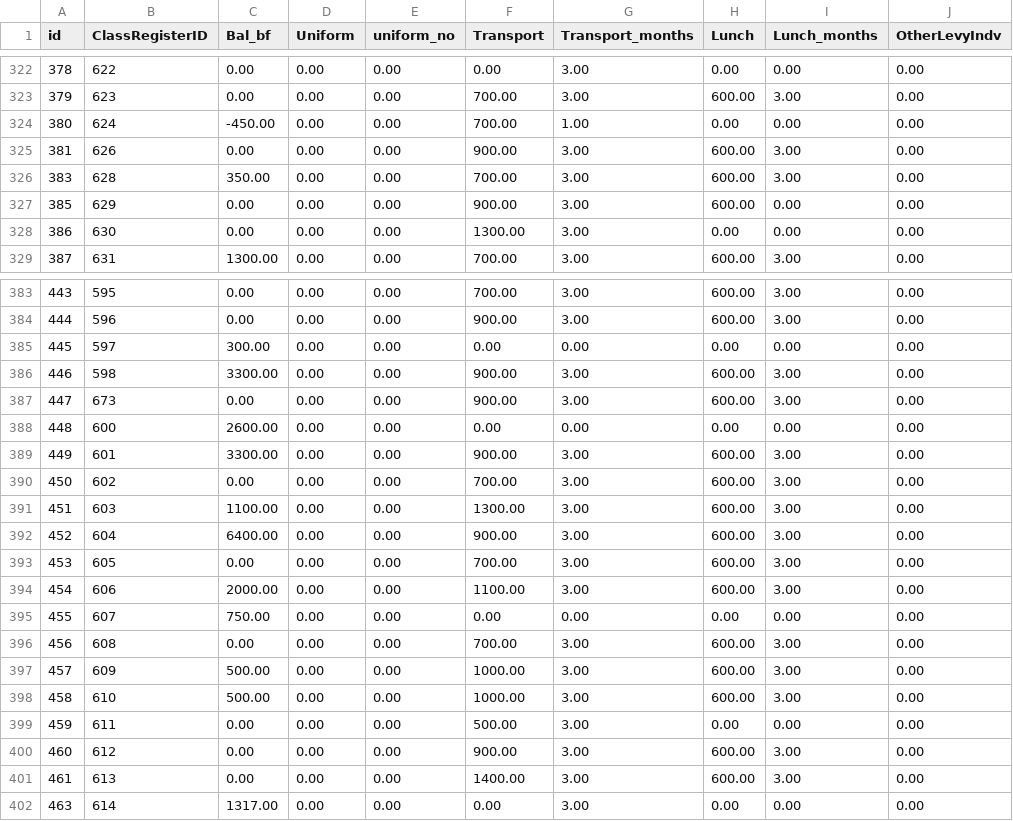
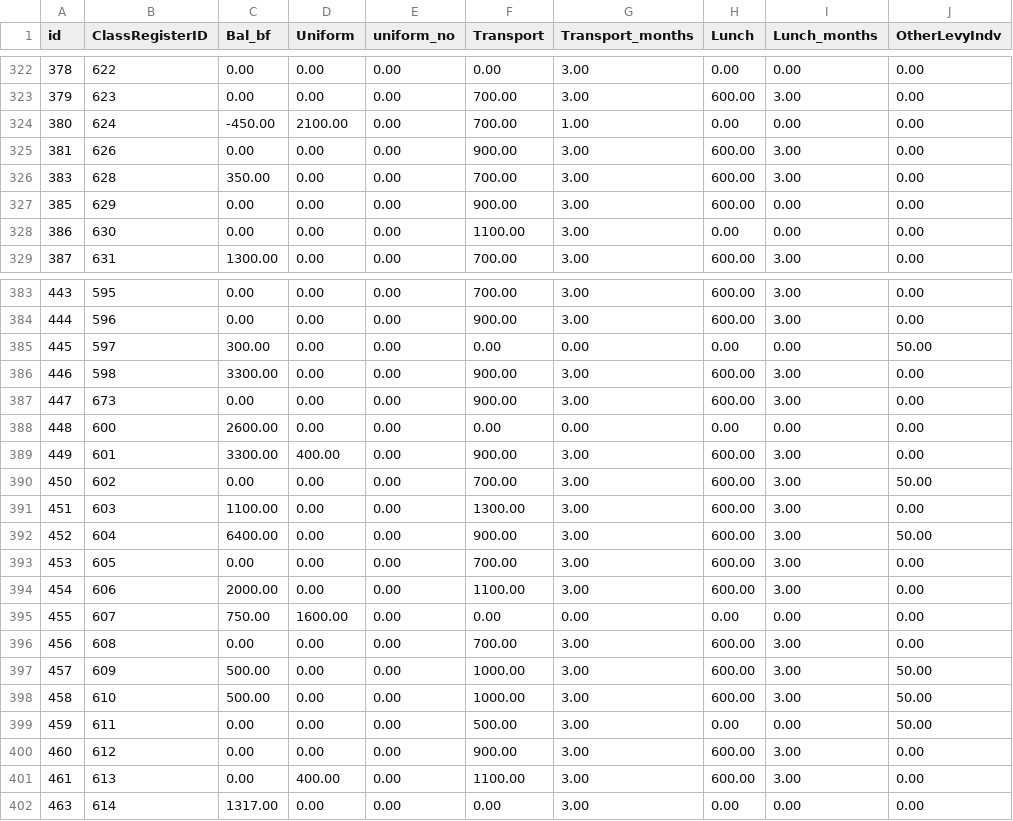
Before and after one commit to ongalajacob/Javic_ML, a CSV file: 2021_data/javicjun_schms_table_invoice.csv, drawn as a sheet; only a part is shown, gaps mark what is left out; the diff covers the shown part only.

```diff
--- a/2021_data/javicjun_schms_table_invoice.csv
+++ b/2021_data/javicjun_schms_table_invoice.csv
@@ -323,3 +323,3 @@
 "379","623","0.00","0.00","0.00","700.00","3.00","600.00","3.00","0.00"
-"380","624","-450.00","0.00","0.00","700.00","1.00","0.00","0.00","0.00"
+"380","624","-450.00","2100.00","0.00","700.00","1.00","0.00","0.00","0.00"
 "381","626","0.00","0.00","0.00","900.00","3.00","600.00","3.00","0.00"
@@ -327,3 +327,3 @@
 "385","629","0.00","0.00","0.00","900.00","3.00","600.00","0.00","0.00"
-"386","630","0.00","0.00","0.00","1300.00","3.00","0.00","0.00","0.00"
+"386","630","0.00","0.00","0.00","1100.00","3.00","0.00","0.00","0.00"
 "387","631","1300.00","0.00","0.00","700.00","3.00","600.00","3.00","0.00"
@@ -384,3 +384,3 @@
 "444","596","0.00","0.00","0.00","900.00","3.00","600.00","3.00","0.00"
-"445","597","300.00","0.00","0.00","0.00","0.00","0.00","0.00","0.00"
+"445","597","300.00","0.00","0.00","0.00","0.00","0.00","0.00","50.00"
 "446","598","3300.00","0.00","0.00","900.00","3.00","600.00","3.00","0.00"
@@ -388,15 +388,15 @@
 "448","600","2600.00","0.00","0.00","0.00","0.00","0.00","0.00","0.00"
-"449","601","3300.00","0.00","0.00","900.00","3.00","600.00","3.00","0.00"
-"450","602","0.00","0.00","0.00","700.00","3.00","600.00","3.00","0.00"
+"449","601","3300.00","400.00","0.00","900.00","3.00","600.00","3.00","0.00"
+"450","602","0.00","0.00","0.00","700.00","3.00","600.00","3.00","50.00"
 "451","603","1100.00","0.00","0.00","1300.00","3.00","600.00","3.00","0.00"
-"452","604","6400.00","0.00","0.00","900.00","3.00","600.00","3.00","0.00"
+"452","604","6400.00","0.00","0.00","900.00","3.00","600.00","3.00","50.00"
 "453","605","0.00","0.00","0.00","700.00","3.00","600.00","3.00","0.00"
 "454","606","2000.00","0.00","0.00","1100.00","3.00","600.00","3.00","0.00"
-"455","607","750.00","0.00","0.00","0.00","0.00","0.00","0.00","0.00"
+"455","607","750.00","1600.00","0.00","0.00","0.00","0.00","0.00","0.00"
 "456","608","0.00","0.00","0.00","700.00","3.00","600.00","3.00","0.00"
-"457","609","500.00","0.00","0.00","1000.00","3.00","600.00","3.00","0.00"
-"458","610","500.00","0.00","0.00","1000.00","3.00","600.00","3.00","0.00"
-"459","611","0.00","0.00","0.00","500.00","3.00","0.00","0.00","0.00"
+"457","609","500.00","0.00","0.00","1000.00","3.00","600.00","3.00","50.00"
+"458","610","500.00","0.00","0.00","1000.00","3.00","600.00","3.00","50.00"
+"459","611","0.00","0.00","0.00","500.00","3.00","0.00","0.00","50.00"
 "460","612","0.00","0.00","0.00","900.00","3.00","600.00","3.00","0.00"
-"461","613","0.00","0.00","0.00","1400.00","3.00","600.00","3.00","0.00"
+"461","613","0.00","400.00","0.00","1100.00","3.00","600.00","3.00","0.00"
 "463","614","1317.00","0.00","0.00","0.00","3.00","0.00","0.00","0.00"
```
Also changed, not shown: 33 edited cells elsewhere in this file, 2021_data/javicjun_schms_table_acc_Payment_Voucher.csv, 2021_data/javicjun_schms_table_acc_expenditure.csv, 5 other files.
